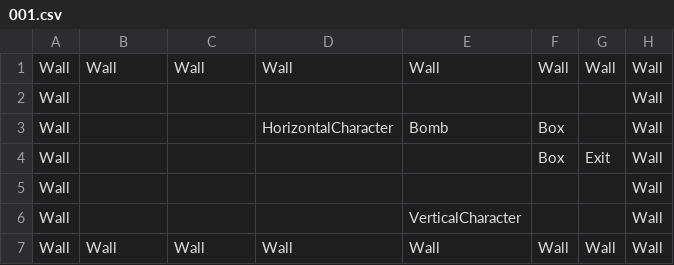
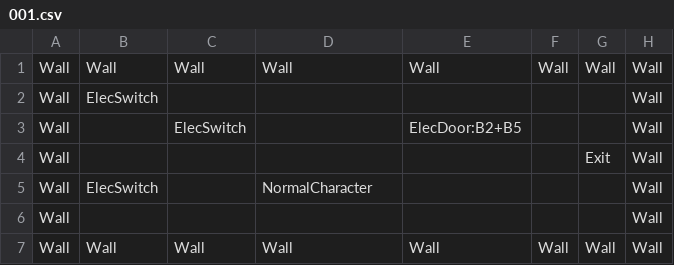
Before and after one commit to oursuccess/Meet, a CSV file: Assets/Resources/Levels/001.csv, drawn as a sheet; removed rows and columns are numbered as before the commit, all else as after; the diff names each change by its address in the sheet, - before the commit and + after, or states it on an @@ line.

```diff
--- a/Assets/Resources/Levels/001.csv
+++ b/Assets/Resources/Levels/001.csv
+row 2: Wall | ElecSwitch |  |  |  |  |  | Wall
+row 3: Wall |  | ElecSwitch |  | ElecDoor:B2+B5 |  |  | Wall
+row 4: Wall |  |  |  |  |  | Exit | Wall
+row 5: Wall | ElecSwitch |  | NormalCharacter |  |  |  | Wall
-row 3: Wall |  |  | HorizontalCharacter | Bomb | Box |  | Wall
-row 4: Wall |  |  |  |  | Box | Exit | Wall
-row 5: Wall |  |  |  |  |  |  | Wall
-row 6: Wall |  |  |  | VerticalCharacter |  |  | Wall
```
Also changed, not shown: 18 other files.
